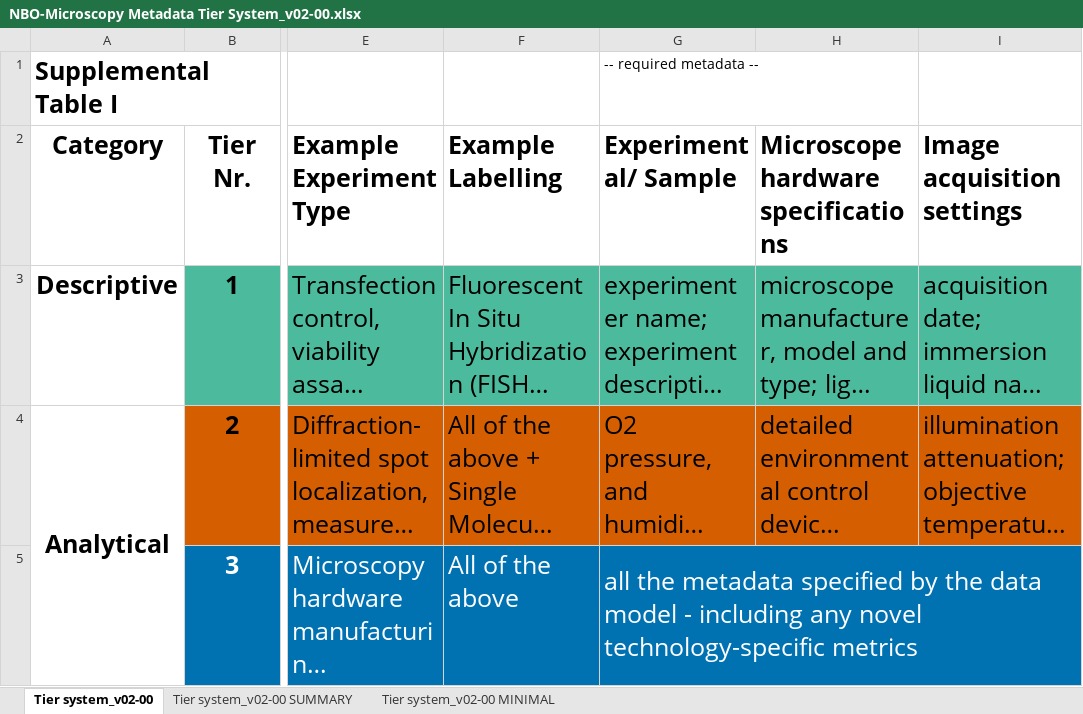
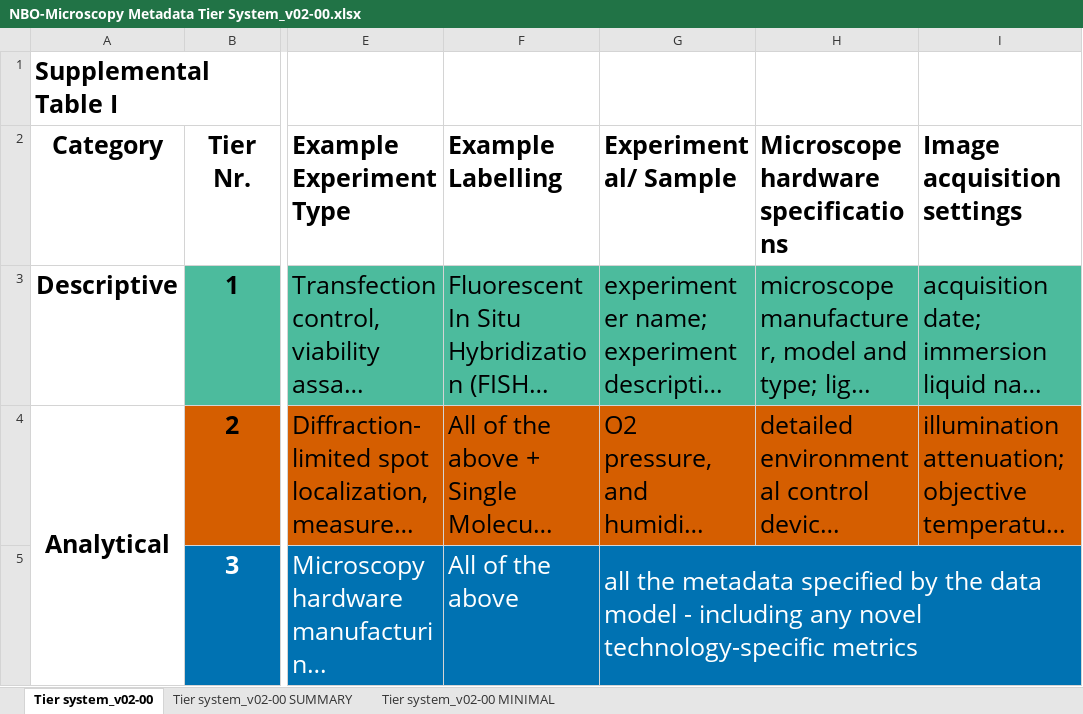
Before and after one commit to WU-BIMAC/NBOMicroscopyMetadataSpecs, an Excel workbook: Tier System/stable version/v02-00/NBO-Microscopy Metadata Tier System_v02-00.xlsx, sheet Tier system_v02-00, drawn as a sheet; only a part is shown, gaps mark what is left out; long unchanged cells end in …; values as stored, in another font and other column widths than the file's, no borders; the diff names each change by its address in the sheet, - before the commit and + after, or states it on an @@ line.

```diff
--- a/Tier System/stable version/v02-00/NBO-Microscopy Metadata Tier System_v02-00.xlsx (sheet Tier system_v02-00)
+++ b/Tier System/stable version/v02-00/NBO-Microscopy Metadata Tier System_v02-00.xlsx (sheet Tier system_v02-00)
-G1 (Experimental/ Sample): -- required metadata --
+G1 (Experimental/ Sample): (empty)
```
Also changed, not shown: Model/in progress/v02-01/NBO_MicroscopyMetadataSpecifications_ALL_v07.xlsx, Model/stable version/v02-00/NBO_MicroscopyMetadataSpecifications_ALL_v06.xlsx, 9 other files.
